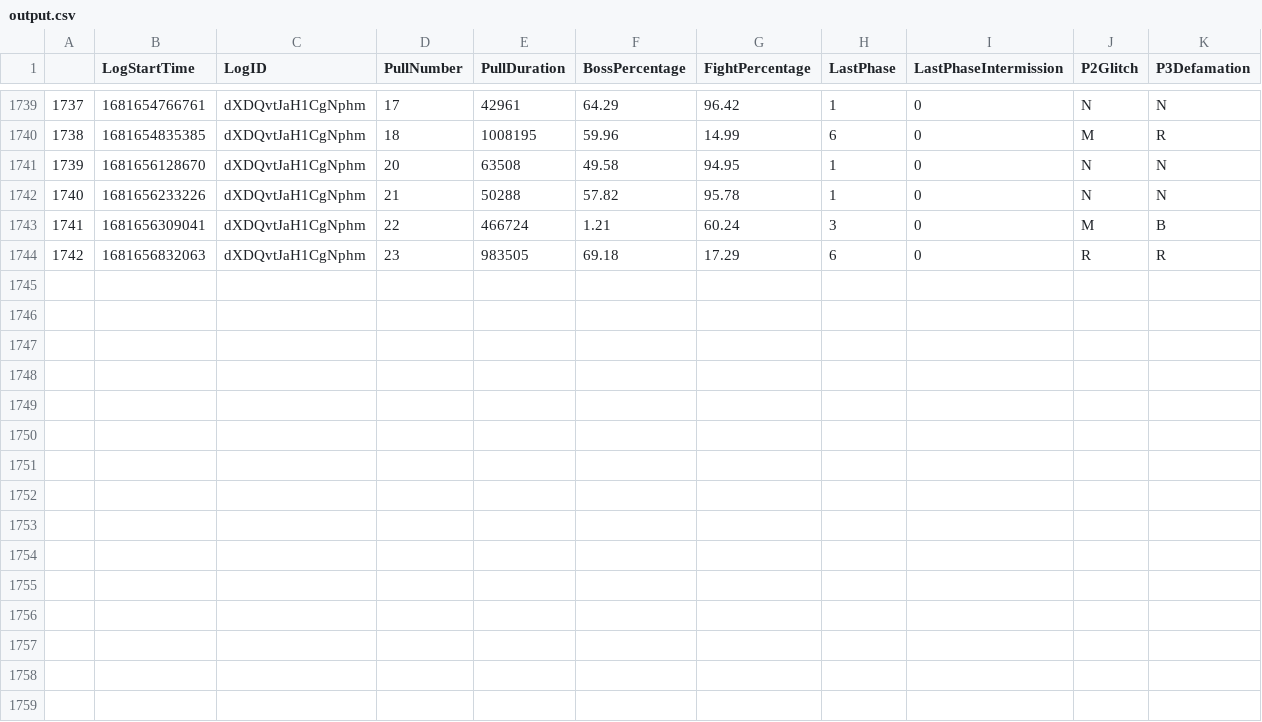
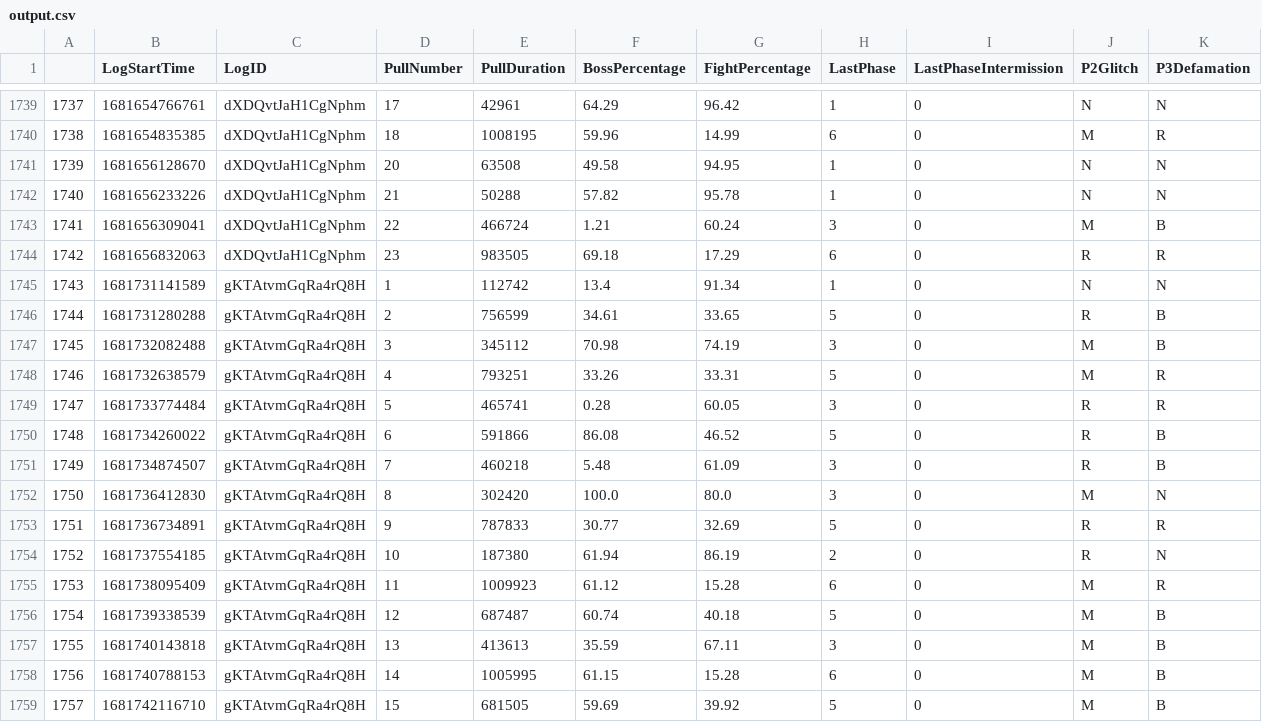
Before and after one commit to JeromeTT/fflogs-data, a CSV file: output.csv, drawn as a sheet; only a part is shown, gaps mark what is left out.

```diff
--- a/output.csv
+++ b/output.csv
@@ -1744 +1744,16 @@
 1742,1681656832063,dXDQvtJaH1CgNphm,23,983505,69.18,17.29,6,0,R,R
+1743,1681731141589,gKTAtvmGqRa4rQ8H,1,112742,13.4,91.34,1,0,N,N
+1744,1681731280288,gKTAtvmGqRa4rQ8H,2,756599,34.61,33.65,5,0,R,B
+1745,1681732082488,gKTAtvmGqRa4rQ8H,3,345112,70.98,74.19,3,0,M,B
+1746,1681732638579,gKTAtvmGqRa4rQ8H,4,793251,33.26,33.31,5,0,M,R
+1747,1681733774484,gKTAtvmGqRa4rQ8H,5,465741,0.28,60.05,3,0,R,R
+1748,1681734260022,gKTAtvmGqRa4rQ8H,6,591866,86.08,46.52,5,0,R,B
+1749,1681734874507,gKTAtvmGqRa4rQ8H,7,460218,5.48,61.09,3,0,R,B
+1750,1681736412830,gKTAtvmGqRa4rQ8H,8,302420,100.0,80.0,3,0,M,N
+1751,1681736734891,gKTAtvmGqRa4rQ8H,9,787833,30.77,32.69,5,0,R,R
+1752,1681737554185,gKTAtvmGqRa4rQ8H,10,187380,61.94,86.19,2,0,R,N
+1753,1681738095409,gKTAtvmGqRa4rQ8H,11,1009923,61.12,15.28,6,0,M,R
+1754,1681739338539,gKTAtvmGqRa4rQ8H,12,687487,60.74,40.18,5,0,M,B
+1755,1681740143818,gKTAtvmGqRa4rQ8H,13,413613,35.59,67.11,3,0,M,B
+1756,1681740788153,gKTAtvmGqRa4rQ8H,14,1005995,61.15,15.28,6,0,M,B
+1757,1681742116710,gKTAtvmGqRa4rQ8H,15,681505,59.69,39.92,5,0,M,B
```
Also changed, not shown: toplogs.csv.
